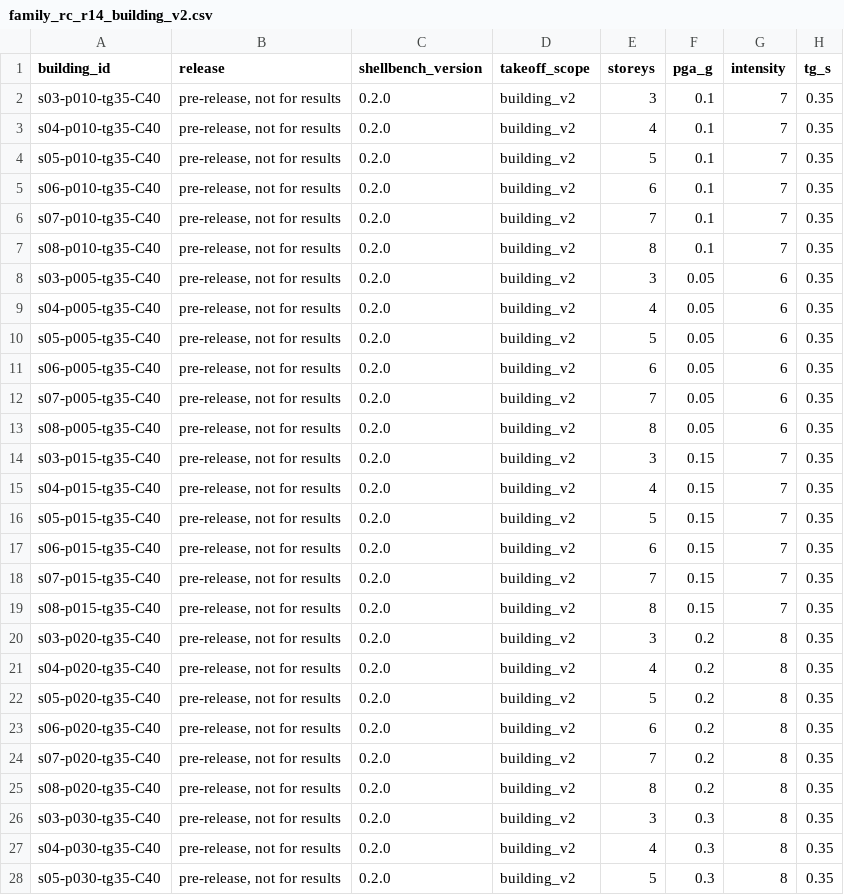
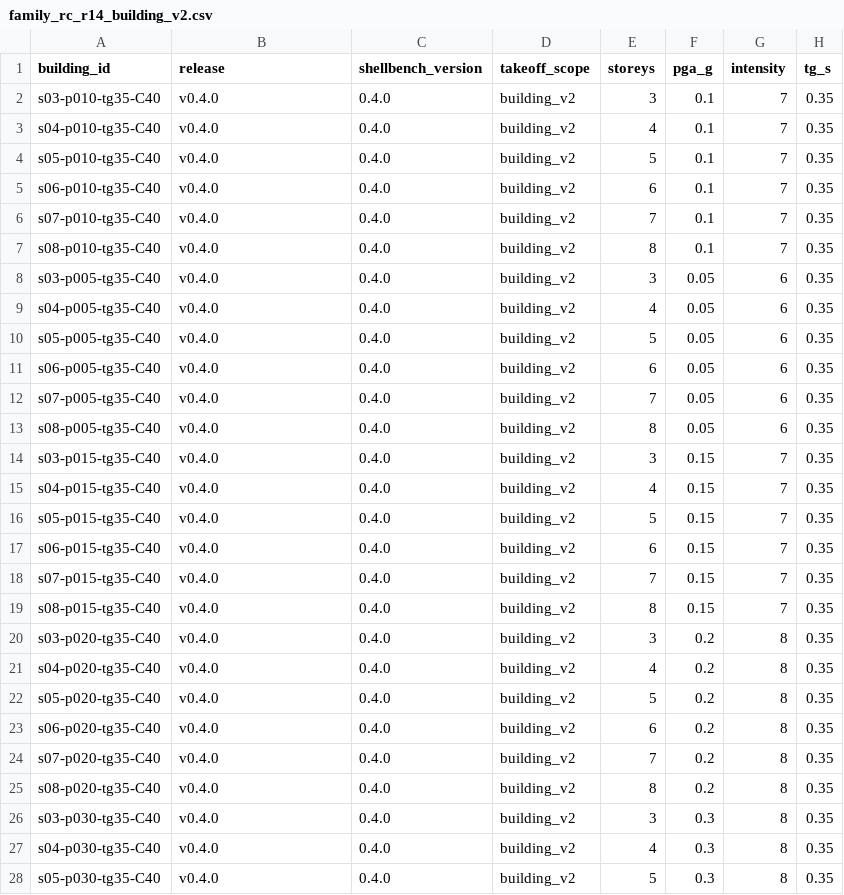
Before and after one commit to syednafizreja/ShellBench, a CSV file: results/family_rc_r14_building_v2.csv, drawn as a sheet; only a part is shown; the diff covers the shown part only; the diff names each change by its address in the sheet, - before the commit and + after, or states it on an @@ line.

Commit message:
v0.4.0 dataset: families relabelled, Day 33 LOG and handoff

```diff
--- a/results/family_rc_r14_building_v2.csv
+++ b/results/family_rc_r14_building_v2.csv
-B2:B28 (release): pre-release, not for results
+B2:B28 (release): v0.4.0
-C2:C28 (shellbench_version): 0.2.0
+C2:C28 (shellbench_version): 0.4.0
```
Also changed, not shown: 18 edited cells elsewhere in this file, 7 other files.
